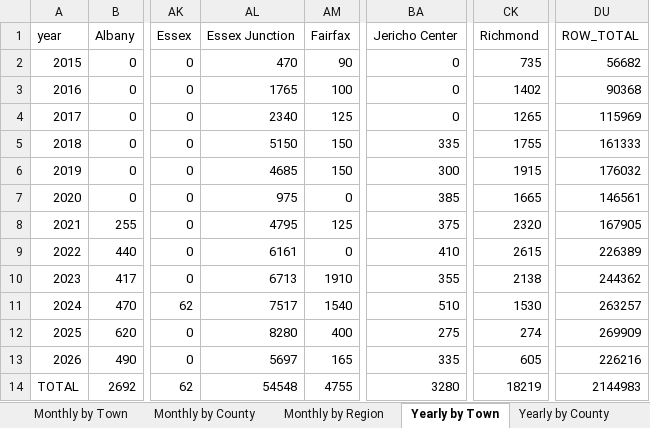
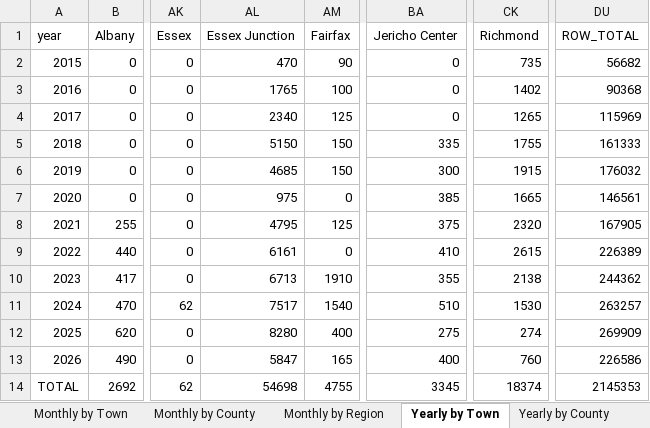
Before and after one commit to burnssargent-eng/blackbear_dashboard, an Excel workbook: oil_collection_report.xlsx, sheet Yearly by Town, drawn as a sheet; only a part is shown, gaps mark what is left out; values as stored, in another font and other column widths than the file's, no borders; the diff names each change by its address in the sheet, - before the commit and + after, or states it on an @@ line.

```diff
--- a/oil_collection_report.xlsx (sheet Yearly by Town)
+++ b/oil_collection_report.xlsx (sheet Yearly by Town)
-AL13 (Essex Junction): 5697
+AL13 (Essex Junction): 5847
-BA13 (Jericho Center): 335
+BA13 (Jericho Center): 400
-CK13 (Richmond): 605
+CK13 (Richmond): 760
-DU13 (ROW_TOTAL): 226216
+DU13 (ROW_TOTAL): 226586
-AL14 (Essex Junction): 54548
+AL14 (Essex Junction): 54698
-BA14 (Jericho Center): 3280
+BA14 (Jericho Center): 3345
-CK14 (Richmond): 18219
+CK14 (Richmond): 18374
-DU14 (ROW_TOTAL): 2144983
+DU14 (ROW_TOTAL): 2145353
```
Also changed, not shown: sheet 2026, sheet Yearly by Region, sheet Monthly by Region, sheet Monthly by Town, sheet Summer Snack Stops, sheet Winter - Summer Combined, 3 more sheets, 5 other files.
